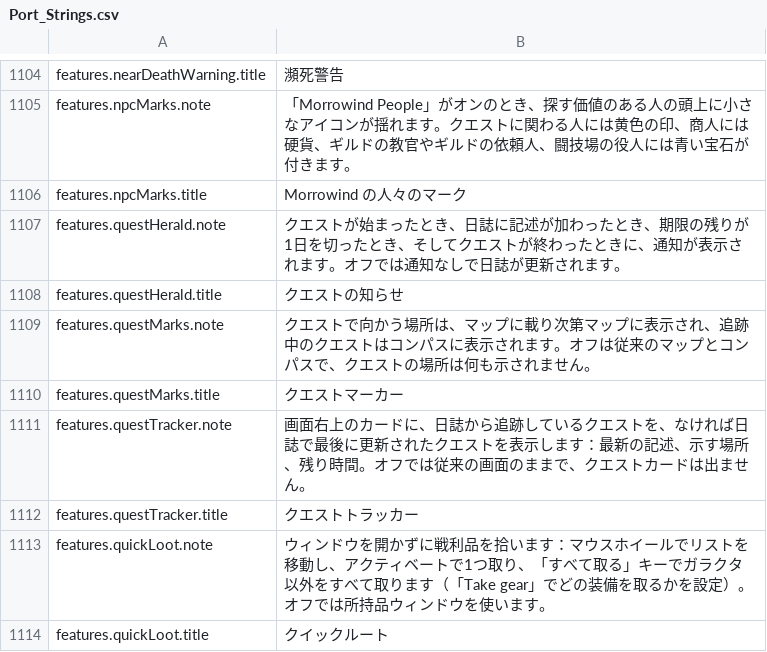
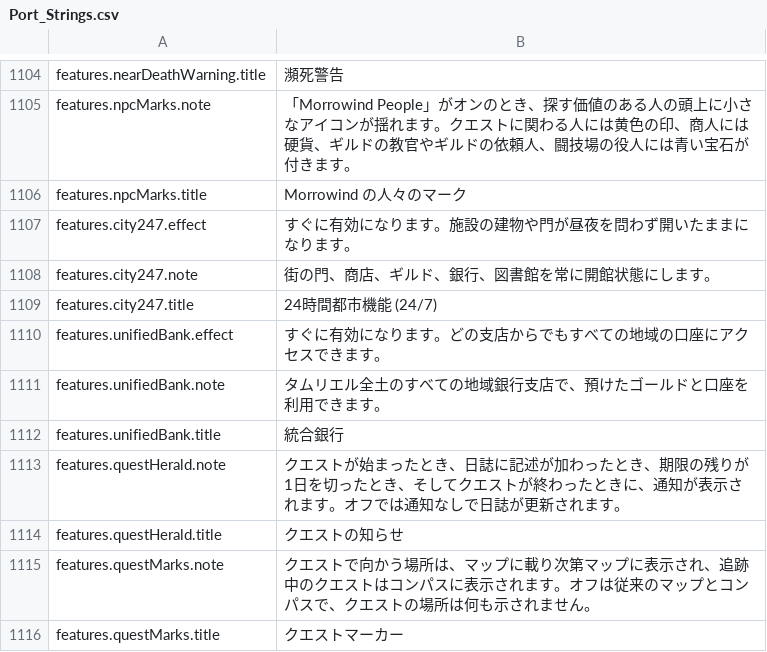
Before and after one commit to Lattymoy/daggerfall-js-source, a CSV file: locales/ja/Port_Strings.csv, drawn as a sheet; only a part is shown, gaps mark what is left out; the shorter side is filled out with more unchanged rows.

```diff
--- a/locales/ja/Port_Strings.csv
+++ b/locales/ja/Port_Strings.csv
@@ -1106,2 +1106,8 @@ features.npcMarks.note,"「Morrowind People」がオンのとき、探す価値
 features.npcMarks.title,"Morrowind の人々のマーク"
+features.city247.effect,"すぐに有効になります。施設の建物や門が昼夜を問わず開いたままになります。"
+features.city247.note,"街の門、商店、ギルド、銀行、図書館を常に開館状態にします。"
+features.city247.title,"24時間都市機能 (24/7)"
+features.unifiedBank.effect,"すぐに有効になります。どの支店からでもすべての地域の口座にアクセスできます。"
+features.unifiedBank.note,"タムリエル全土のすべての地域銀行支店で、預けたゴールドと口座を利用できます。"
+features.unifiedBank.title,"統合銀行"
 features.questHerald.note,"クエストが始まったとき、日誌に記述が加わったとき、期限の残りが1日を切ったとき、そしてクエストが終わったときに、通知が表示されます。オフでは通知なしで日誌が更新されます。"
```
Also changed, not shown: locales/bg/Port_Strings.csv, locales/el/Port_Strings.csv, 26 other files.
